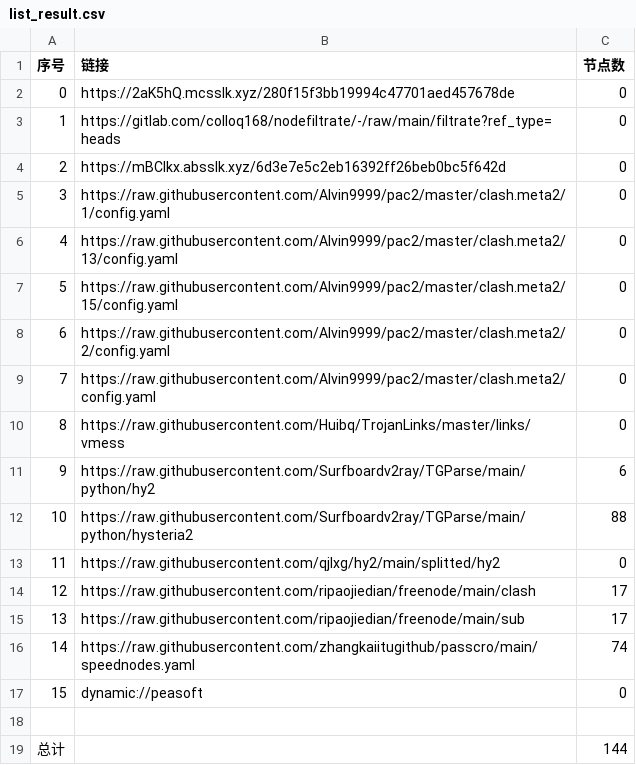
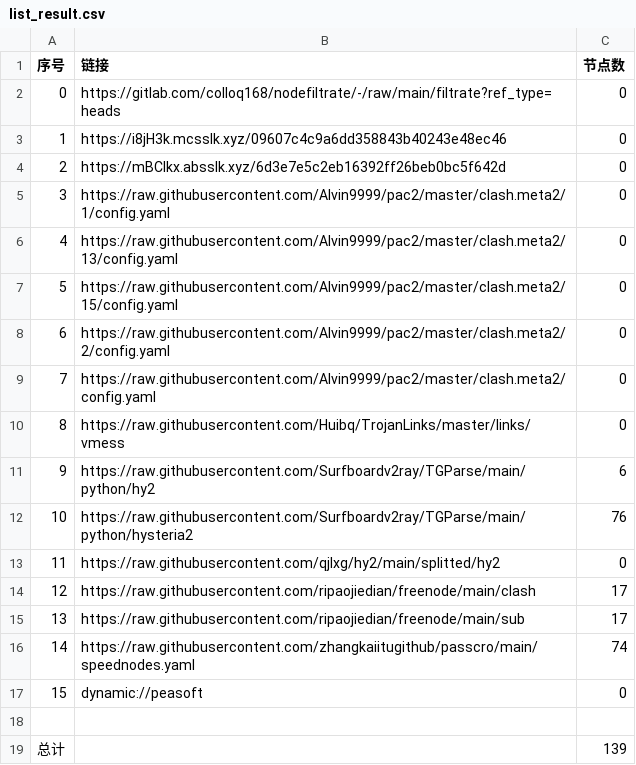
Before and after one commit to wenma77/AutoMergePublicNodes, a CSV file: list_result.csv, drawn as a sheet.

```diff
--- a/list_result.csv
+++ b/list_result.csv
@@ -1,4 +1,4 @@
 序号,链接,节点数
-0,https://2aK5hQ.mcsslk.xyz/280f15f3bb19994c47701aed457678de,0
-1,https://gitlab.com/colloq168/nodefiltrate/-/raw/main/filtrate?ref_type=heads,0
+0,https://gitlab.com/colloq168/nodefiltrate/-/raw/main/filtrate?ref_type=heads,0
+1,https://i8jH3k.mcsslk.xyz/09607c4c9a6dd358843b40243e48ec46,0
 2,https://mBClkx.absslk.xyz/6d3e7e5c2eb16392ff26beb0bc5f642d,0
@@ -11,3 +11,3 @@
 9,https://raw.githubusercontent.com/Surfboardv2ray/TGParse/main/python/hy2,6
-10,https://raw.githubusercontent.com/Surfboardv2ray/TGParse/main/python/hysteria2,88
+10,https://raw.githubusercontent.com/Surfboardv2ray/TGParse/main/python/hysteria2,76
 11,https://raw.githubusercontent.com/qjlxg/hy2/main/splitted/hy2,0
@@ -18,2 +18,2 @@
 
-总计,,144
+总计,,139
```
Also changed, not shown: 9 other files.
